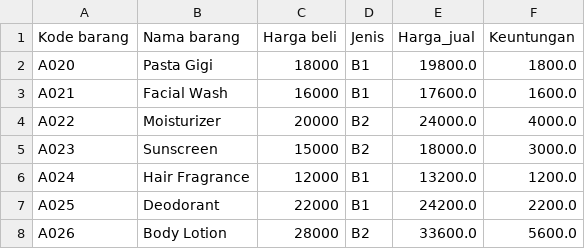
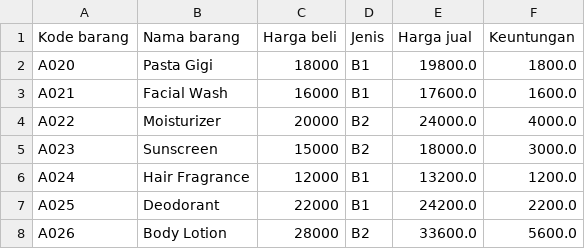
Before and after one commit to caeciliaclau/caeciliaclau, a CSV file: output/penjualan.csv, drawn as a sheet.

Commit message:
committing files

```diff
--- a/output/penjualan.csv
+++ b/output/penjualan.csv
@@ -1,2 +1,2 @@
-Kode barang,Nama barang,Harga beli,Jenis,Harga_jual,Keuntungan
+Kode barang,Nama barang,Harga beli,Jenis,Harga jual,Keuntungan
 A020,Pasta Gigi,18000,B1,19800.0,1800.0
```
